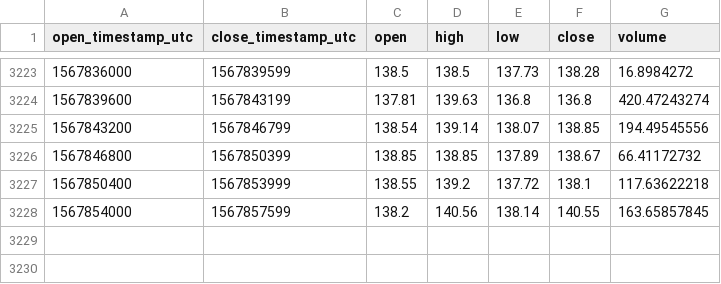
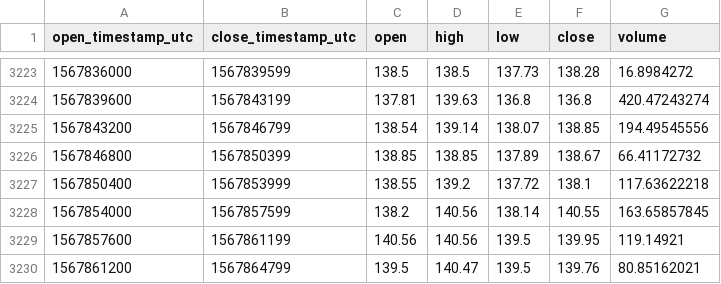
Before and after one commit to cryptobigbro/coinbasepro-ETH-GBP, a CSV file: coinbasepro-ETH-GBP-1h.csv, drawn as a sheet; only a part is shown, gaps mark what is left out.

Commit message:
Update OHLCV data.

```diff
--- a/coinbasepro-ETH-GBP-1h.csv
+++ b/coinbasepro-ETH-GBP-1h.csv
@@ -3228 +3228,3 @@ open_timestamp_utc,close_timestamp_utc,open,high,low,close,volume
 1567854000,1567857599,138.2,140.56,138.14,140.55,163.65857845
+1567857600,1567861199,140.56,140.56,139.5,139.95,119.14921
+1567861200,1567864799,139.5,140.47,139.5,139.76,80.85162021
```
